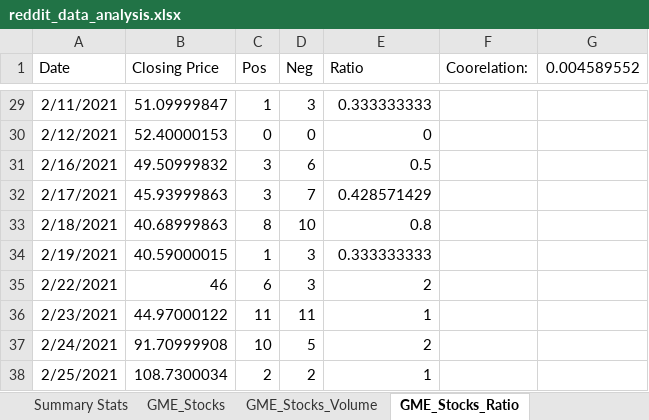
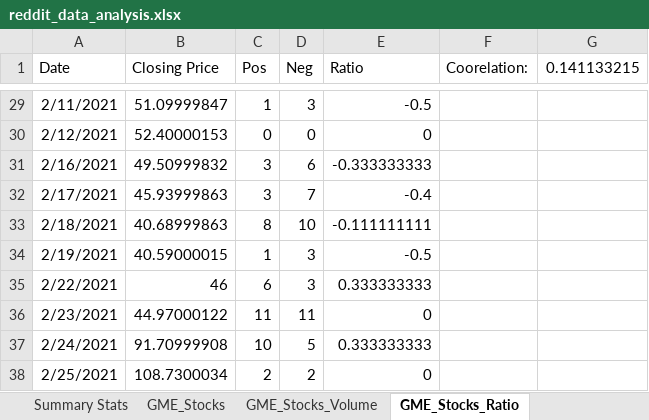
Before and after one commit to UnitForDataScience/Reddit_Sentiment, an Excel workbook: reddit_data_analysis.xlsx, sheet GME_Stocks_Ratio, drawn as a sheet; only a part is shown, gaps mark what is left out; values as stored, in another font and other column widths than the file's, no borders; the diff covers the shown part only; the diff names each change by its address in the sheet, - before the commit and + after, or states it on an @@ line.

```diff
--- a/reddit_data_analysis.xlsx (sheet GME_Stocks_Ratio)
+++ b/reddit_data_analysis.xlsx (sheet GME_Stocks_Ratio)
-G1: 0.004589552
+G1: 0.141133215
-E29 (Ratio): 0.333333333
+E29 (Ratio): -0.5
-E31 (Ratio): 0.5
+E31 (Ratio): -0.333333333
-E32 (Ratio): 0.428571429
+E32 (Ratio): -0.4
-E33 (Ratio): 0.8
+E33 (Ratio): -0.111111111
-E34 (Ratio): 0.333333333
+E34 (Ratio): -0.5
-E35 (Ratio): 2
+E35 (Ratio): 0.333333333
-E36 (Ratio): 1
+E36 (Ratio): 0
-E37 (Ratio): 2
+E37 (Ratio): 0.333333333
-E38 (Ratio): 1
+E38 (Ratio): 0
```
Also changed, not shown: 26 edited cells elsewhere in this sheet, formulas that keep their value, charts or pictures, 1 other file.
